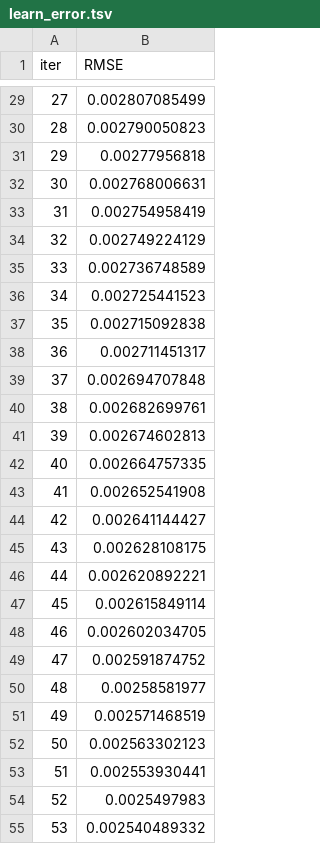
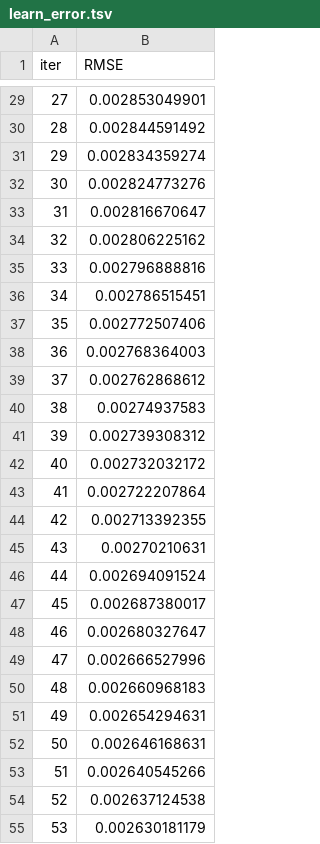
Before and after one commit to wamas2002/Wamas, a TSV file: catboost_info/learn_error.tsv, drawn as a sheet; only a part is shown, gaps mark what is left out; the diff covers the shown part only.

```diff
--- a/catboost_info/learn_error.tsv
+++ b/catboost_info/learn_error.tsv
@@ -29,27 +29,27 @@ iter	RMSE
-27	0.002807085499
-28	0.002790050823
-29	0.00277956818
-30	0.002768006631
-31	0.002754958419
-32	0.002749224129
-33	0.002736748589
-34	0.002725441523
-35	0.002715092838
-36	0.002711451317
-37	0.002694707848
-38	0.002682699761
-39	0.002674602813
-40	0.002664757335
-41	0.002652541908
-42	0.002641144427
-43	0.002628108175
-44	0.002620892221
-45	0.002615849114
-46	0.002602034705
-47	0.002591874752
-48	0.00258581977
-49	0.002571468519
-50	0.002563302123
-51	0.002553930441
-52	0.0025497983
-53	0.002540489332
+27	0.002853049901
+28	0.002844591492
+29	0.002834359274
+30	0.002824773276
+31	0.002816670647
+32	0.002806225162
+33	0.002796888816
+34	0.002786515451
+35	0.002772507406
+36	0.002768364003
+37	0.002762868612
+38	0.00274937583
+39	0.002739308312
+40	0.002732032172
+41	0.002722207864
+42	0.002713392355
+43	0.00270210631
+44	0.002694091524
+45	0.002687380017
+46	0.002680327647
+47	0.002666527996
+48	0.002660968183
+49	0.002654294631
+50	0.002646168631
+51	0.002640545266
+52	0.002637124538
+53	0.002630181179
```
Also changed, not shown: 73 edited cells elsewhere in this file, catboost_info/time_left.tsv, 3 other files.
